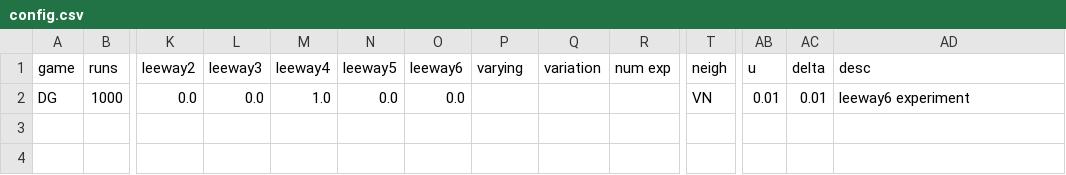
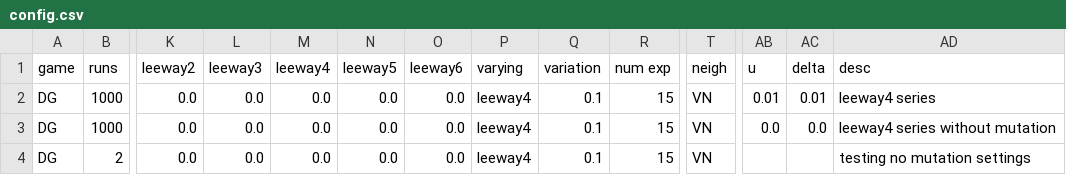
Before and after one commit to EvanORiordan/evoUG2, a CSV file: config.csv, drawn as a sheet; only a part is shown, gaps mark what is left out; rows hold the shown columns only; the diff names each change by its address in the sheet, - before the commit and + after, or states it on an @@ line.

Commit message:
experimentation 13/5/24

```diff
--- a/config.csv
+++ b/config.csv
-M2 (leeway4): 1.0
+M2 (leeway4): 0.0
-P2 (varying): (empty)
+P2 (varying): leeway4
-Q2 (variation): (empty)
+Q2 (variation): 0.1
-R2 (num exp): (empty)
+R2 (num exp): 15
-AD2 (desc): leeway6 experiment
+AD2 (desc): leeway4 series
+row 3: DG | 1000 | 0.0 | 0.0 | 0.0 | 0.0 | 0.0 | leeway4 | 0.1 | 15 | VN | 0.0 | 0.0 | leeway4 series without mutation
+row 4: DG | 2 | 0.0 | 0.0 | 0.0 | 0.0 | 0.0 | leeway4 | 0.1 | 15 | VN |  |  | testing no mutation settings
```
